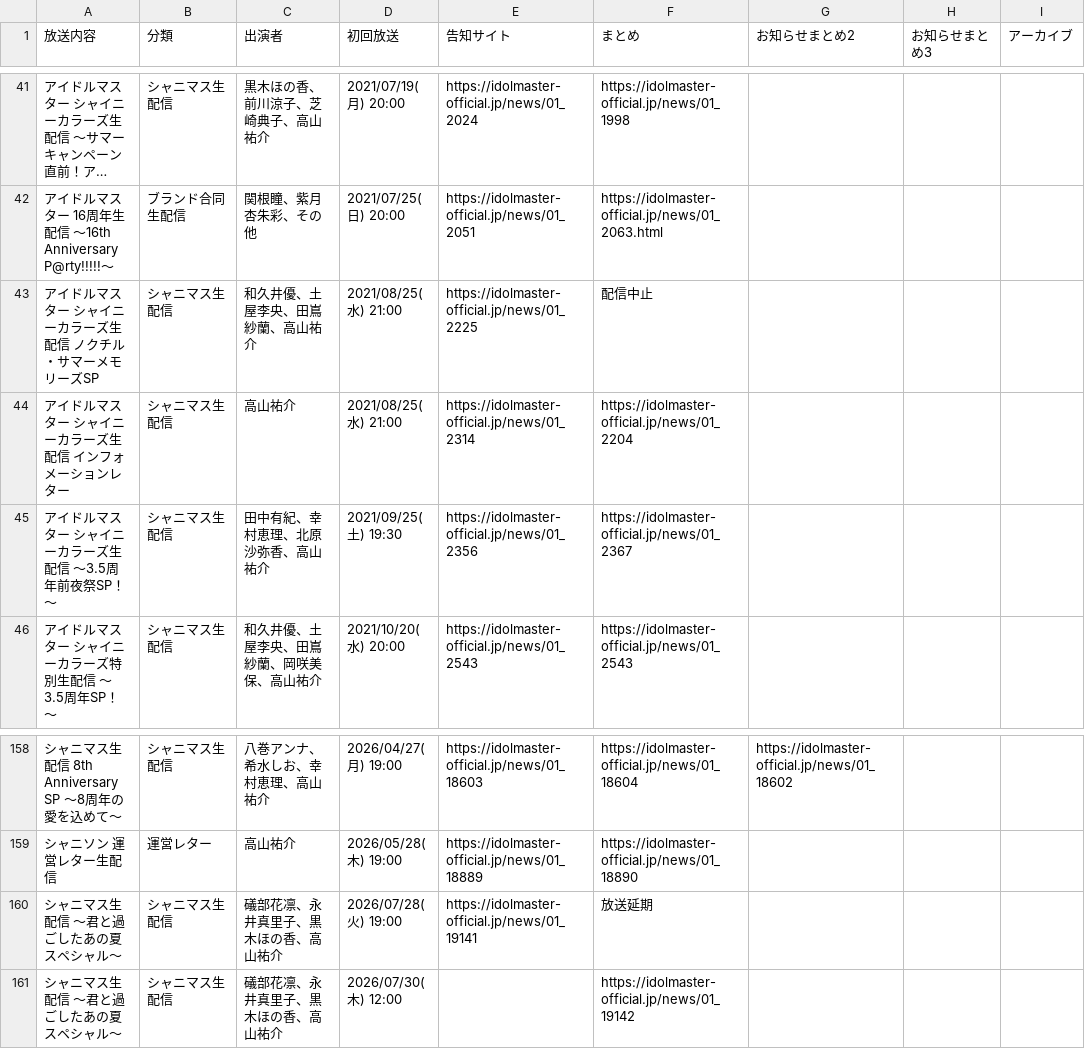
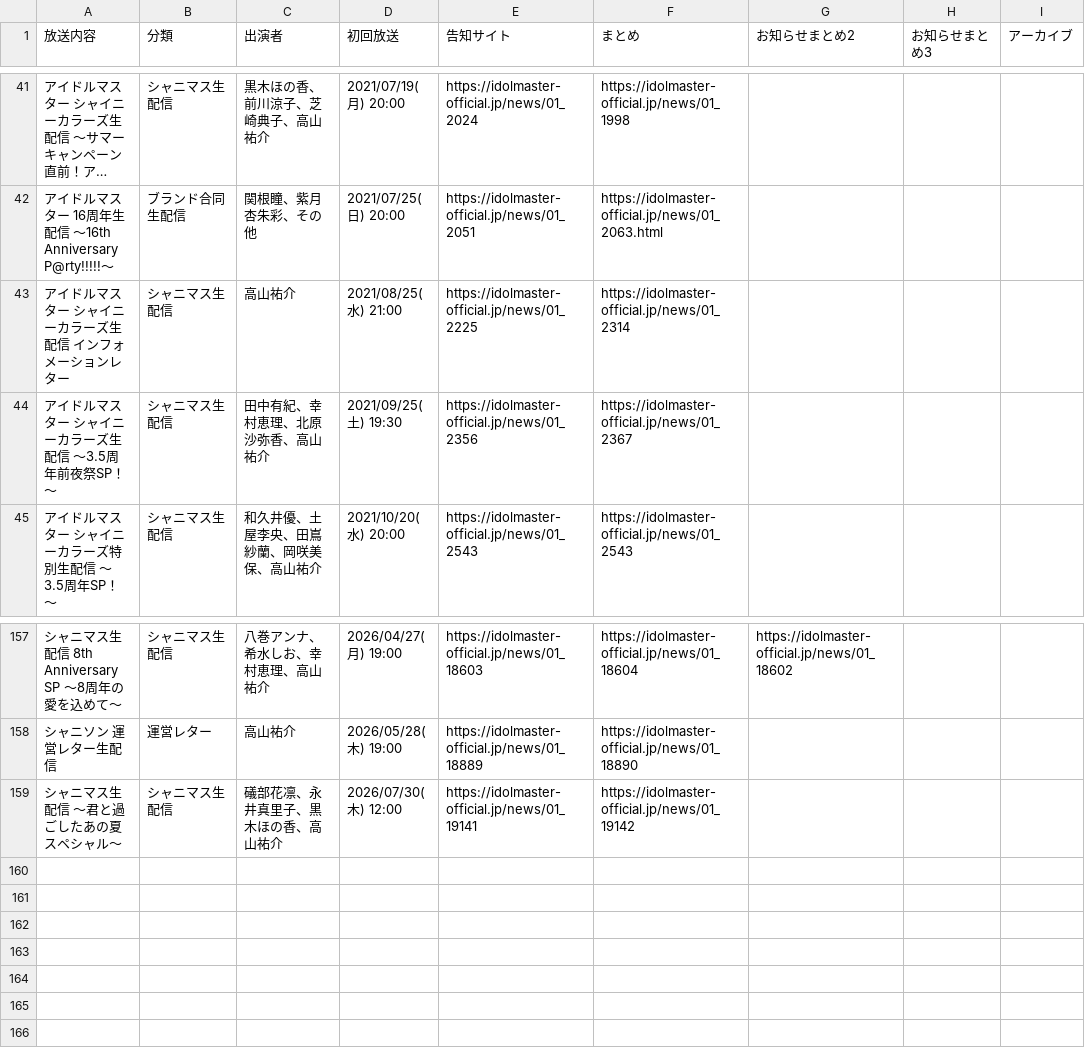
Before and after one commit to seinarish/shiny-colors-live-database, a CSV file: broadcasts.csv, drawn as a sheet; only a part is shown, gaps mark what is left out; long unchanged cells end in …; removed rows and columns are numbered as before the commit, all else as after; the diff names each change by its address in the sheet, - before the commit and + after, or states it on an @@ line.

```diff
--- a/broadcasts.csv
+++ b/broadcasts.csv
-row 43: アイドルマスター シャイニーカラーズ生配信 ノクチル・サマーメモリーズSP | シャニマス生配信 | 和久井優、土屋李央、田嶌紗蘭、高山祐介 | 2021/08/25(水) 21:00 | https://idolmaster-official.jp/news/01_2225 | 配信中止
-E43 (告知サイト): https://idolmaster-official.jp/news/01_2314
+E43 (告知サイト): https://idolmaster-official.jp/news/01_2225
-F43 (まとめ): https://idolmaster-official.jp/news/01_2204
+F43 (まとめ): https://idolmaster-official.jp/news/01_2314
-row 160: シャニマス生配信 ～君と過ごしたあの夏スペシャル～ | シャニマス生配信 | 礒部花凛、永井真里子、黒木ほの香、高山祐介 | 2026/07/28(火) 19:00 | https://idolmaster-official.jp/news/01_19141 | 放送延期
-E159 (告知サイト): (empty)
+E159 (告知サイト): https://idolmaster-official.jp/news/01_19141
```
Also changed, not shown: 1 other file.
